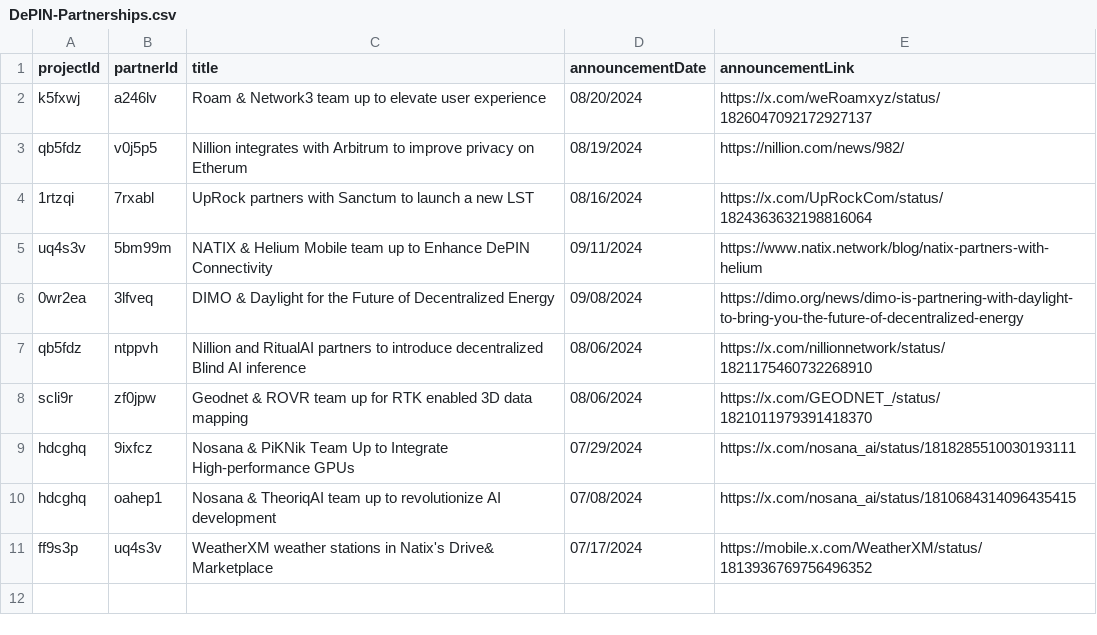
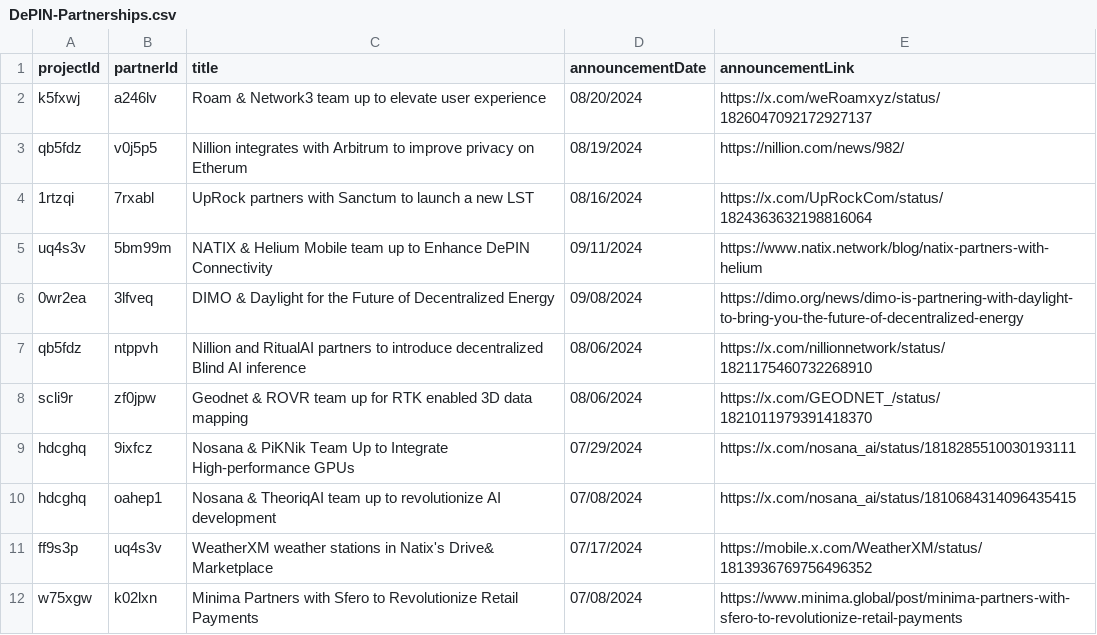
Before and after one commit to ev3-team/adapters, a CSV file: scripts/data/DePIN-Partnerships.csv, drawn as a sheet; the diff names each change by its address in the sheet, - before the commit and + after, or states it on an @@ line.

```diff
--- a/scripts/data/DePIN-Partnerships.csv
+++ b/scripts/data/DePIN-Partnerships.csv
+row 12: w75xgw | k02lxn | Minima Partners with Sfero to Revolutionize Retail Payments | 07/08/2024 | https://www.minima.global/post/minima-partners-with-sfero-to-revolutionize-retail-payments
```
